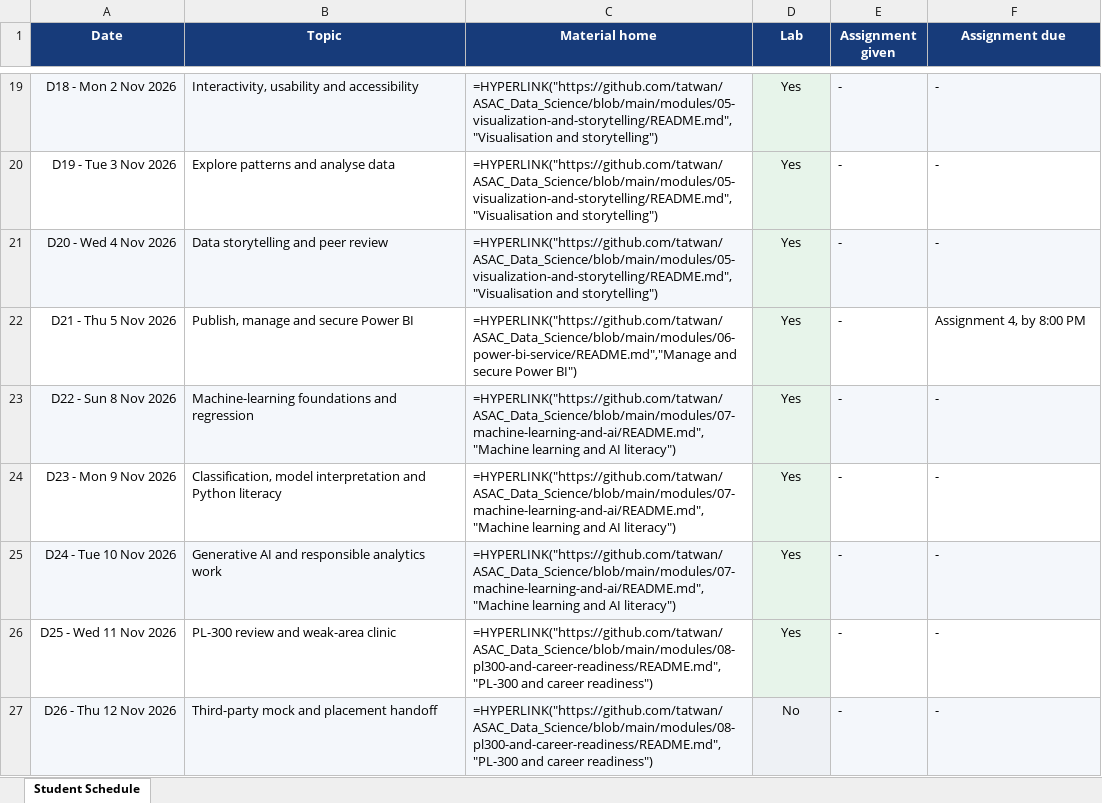
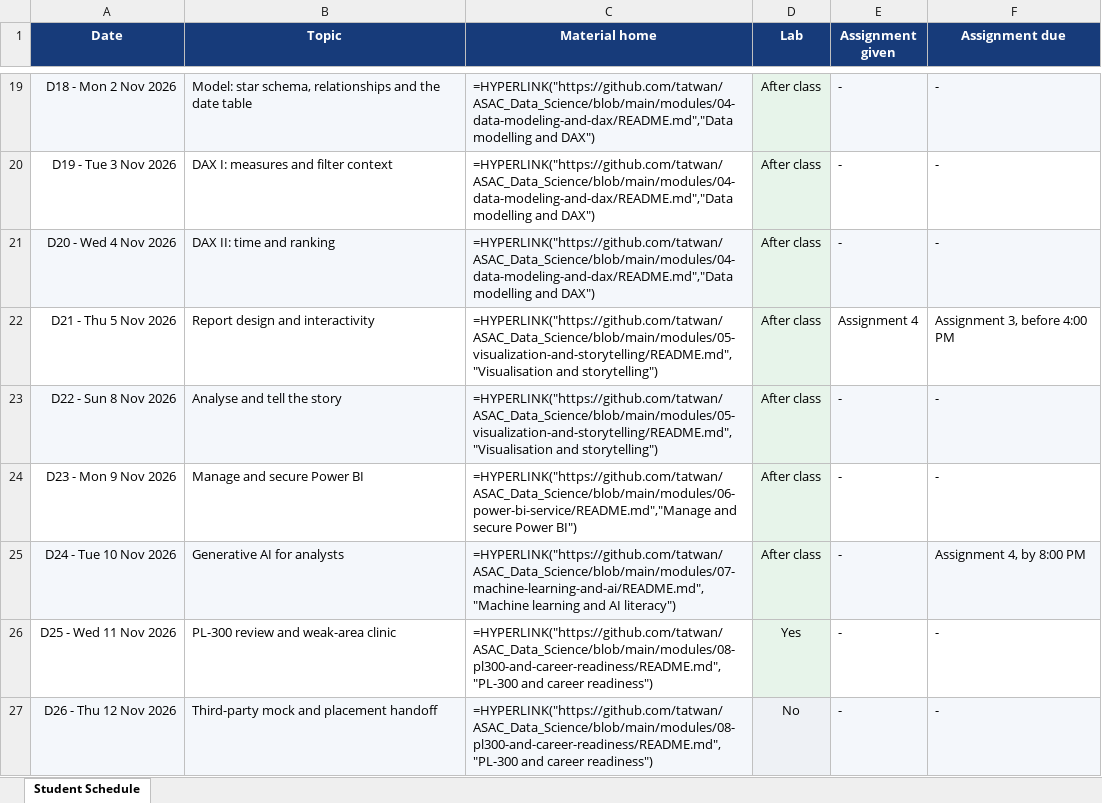
Before and after one commit to amal-alkilany/ASAC_Data_Science, an Excel workbook: course/assets/student-schedule.xlsx, sheet Student Schedule, drawn as a sheet; only a part is shown, gaps mark what is left out; values as stored, in another font and other column widths than the file's, no borders; formulas without a stored value are shown as written; table styles not drawn; the diff covers the shown part only; the diff names each change by its address in the sheet, - before the commit and + after, or states it on an @@ line.

Commit message:
updated schedule

```diff
--- a/course/assets/student-schedule.xlsx (sheet Student Schedule)
+++ b/course/assets/student-schedule.xlsx (sheet Student Schedule)
-B19 (Topic): Interactivity, usability and accessibility
+B19 (Topic): Model: star schema, relationships and the date table
-C19:C21 (Material home): =HYPERLINK("https://github.com/tatwan/ASAC_Data_Science/blob/main/modules/05-visualization-and-storytelling/README.md","Visualisation and storytelling")
+C19:C21 (Material home): =HYPERLINK("https://github.com/tatwan/ASAC_Data_Science/blob/main/modules/04-data-modeling-and-dax/README.md","Data modelling and DAX")
-D19:D25 (Lab): Yes
+D19:D25 (Lab): After class
-B20 (Topic): Explore patterns and analyse data
+B20 (Topic): DAX I: measures and filter context
-B21 (Topic): Data storytelling and peer review
+B21 (Topic): DAX II: time and ranking
-B22 (Topic): Publish, manage and secure Power BI
+B22 (Topic): Report design and interactivity
-C22 (Material home): =HYPERLINK("https://github.com/tatwan/ASAC_Data_Science/blob/main/modules/06-power-bi-service/README.md","Manage and secure Power BI")
+C22 (Material home): =HYPERLINK("https://github.com/tatwan/ASAC_Data_Science/blob/main/modules/05-visualization-and-storytelling/README.md","Visualisation and storytelling")
-E22 (Assignment given): -
+E22 (Assignment given): Assignment 4
-F22 (Assignment due): Assignment 4, by 8:00 PM
+F22 (Assignment due): Assignment 3, before 4:00 PM
-B23 (Topic): Machine-learning foundations and regression
+B23 (Topic): Analyse and tell the story
-C23 (Material home): =HYPERLINK("https://github.com/tatwan/ASAC_Data_Science/blob/main/modules/07-machine-learning-and-ai/README.md","Machine learning and AI literacy")
+C23 (Material home): =HYPERLINK("https://github.com/tatwan/ASAC_Data_Science/blob/main/modules/05-visualization-and-storytelling/README.md","Visualisation and storytelling")
-B24 (Topic): Classification, model interpretation and Python literacy
+B24 (Topic): Manage and secure Power BI
-C24 (Material home): =HYPERLINK("https://github.com/tatwan/ASAC_Data_Science/blob/main/modules/07-machine-learning-and-ai/README.md","Machine learning and AI literacy")
+C24 (Material home): =HYPERLINK("https://github.com/tatwan/ASAC_Data_Science/blob/main/modules/06-power-bi-service/README.md","Manage and secure Power BI")
-B25 (Topic): Generative AI and responsible analytics work
+B25 (Topic): Generative AI for analysts
-F25 (Assignment due): -
+F25 (Assignment due): Assignment 4, by 8:00 PM
```
Also changed, not shown: 52 edited cells elsewhere in this sheet, 4 other files.
